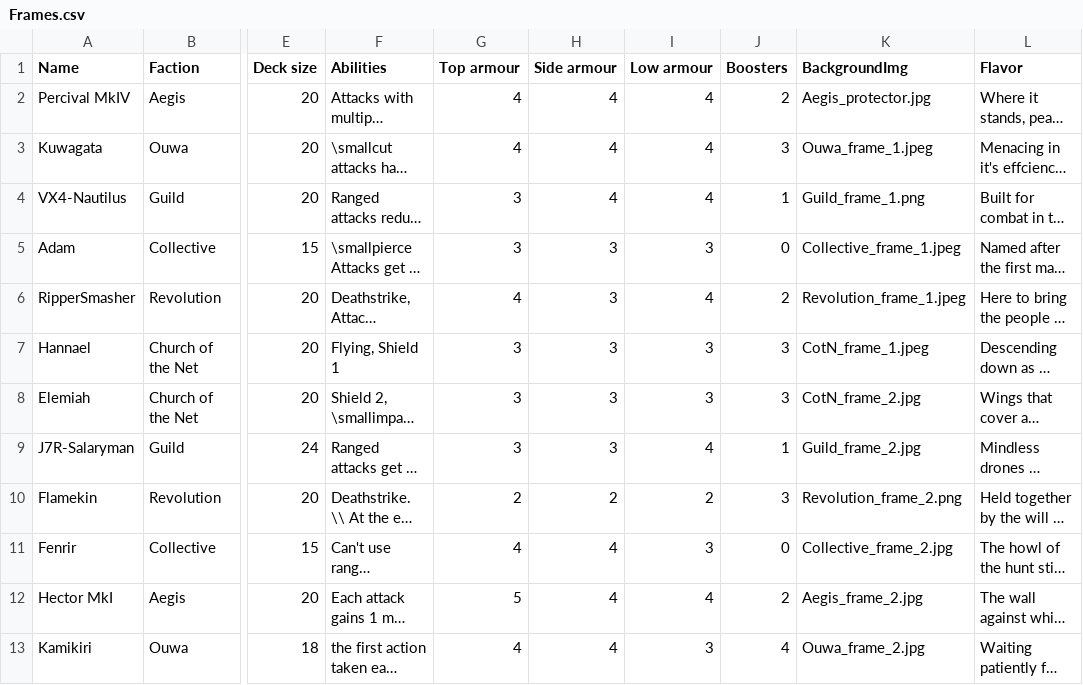
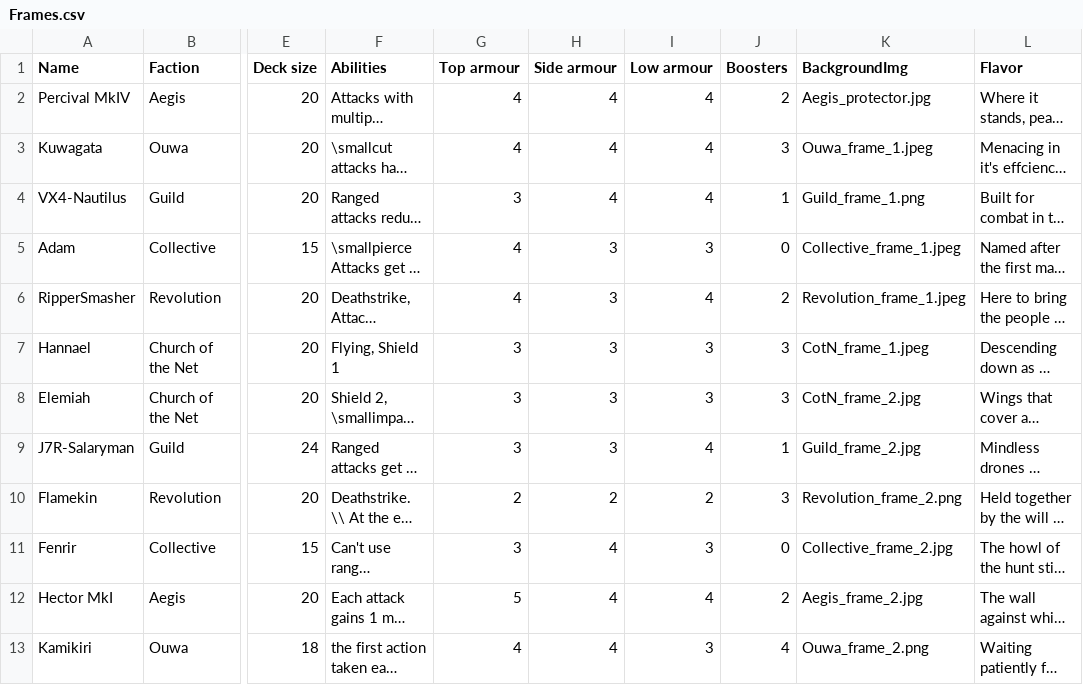
Before and after one commit to thesilencelies/mobileSuitGame, a CSV file: Frames.csv, drawn as a sheet; only a part is shown, gaps mark what is left out; long unchanged cells end in …; the diff names each change by its address in the sheet, - before the commit and + after, or states it on an @@ line.

```diff
--- a/Frames.csv
+++ b/Frames.csv
-G5 (Top armour): 3
+G5 (Top armour): 4
-G11 (Top armour): 4
+G11 (Top armour): 3
-K13 (BackgroundImg): Ouwa_frame_2.jpg
+K13 (BackgroundImg): Ouwa_frame_2.png
```
Also changed, not shown: decks/deck_kuwagata.csv, 9 other files.
